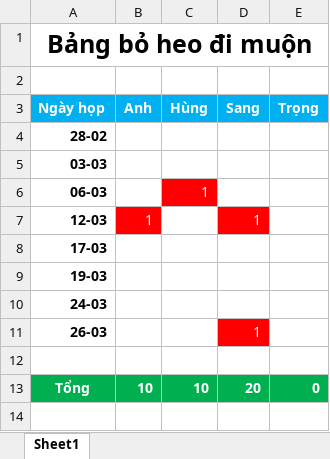
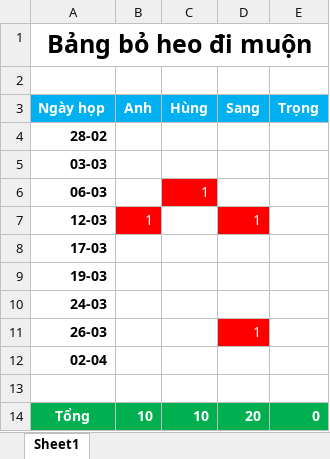
Before and after one commit to anhndd/linexo, an Excel workbook: MeetingMinutes/PiggyBank.xlsx, sheet Sheet1, drawn as a sheet; values as stored, in another font and other column widths than the file's, no borders; the diff names each change by its address in the sheet, - before the commit and + after, or states it on an @@ line.

Commit message:
Add MeetingMinute 02/04/2019

```diff
--- a/MeetingMinutes/PiggyBank.xlsx (sheet Sheet1)
+++ b/MeetingMinutes/PiggyBank.xlsx (sheet Sheet1)
+row 12: 02-04
```
Also changed, not shown: 1 other file.
